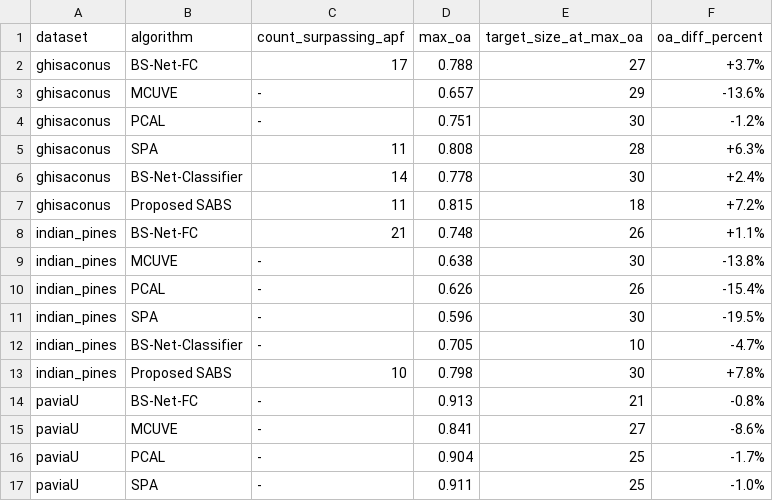
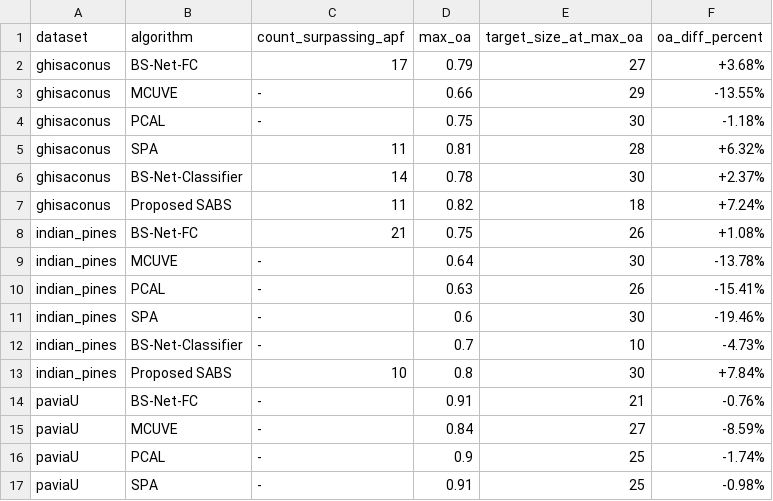
Before and after one commit to arf-themascoteers/dicta2024_class, a CSV file: housekeeping/apf_comparison.csv, drawn as a sheet; only a part is shown; the diff covers the shown part only.

```diff
--- a/housekeeping/apf_comparison.csv
+++ b/housekeeping/apf_comparison.csv
@@ -1,17 +1,17 @@
 dataset,algorithm,count_surpassing_apf,max_oa,target_size_at_max_oa,oa_diff_percent
-ghisaconus,BS-Net-FC,17,0.788,27,+3.7%
-ghisaconus,MCUVE,-,0.657,29,-13.6%
-ghisaconus,PCAL,-,0.751,30,-1.2%
-ghisaconus,SPA,11,0.808,28,+6.3%
-ghisaconus,BS-Net-Classifier,14,0.778,30,+2.4%
-ghisaconus,Proposed SABS,11,0.815,18,+7.2%
-indian_pines,BS-Net-FC,21,0.748,26,+1.1%
-indian_pines,MCUVE,-,0.638,30,-13.8%
-indian_pines,PCAL,-,0.626,26,-15.4%
-indian_pines,SPA,-,0.596,30,-19.5%
-indian_pines,BS-Net-Classifier,-,0.705,10,-4.7%
-indian_pines,Proposed SABS,10,0.798,30,+7.8%
-paviaU,BS-Net-FC,-,0.913,21,-0.8%
-paviaU,MCUVE,-,0.841,27,-8.6%
-paviaU,PCAL,-,0.904,25,-1.7%
-paviaU,SPA,-,0.911,25,-1.0%
+ghisaconus,BS-Net-FC,17,0.79,27,+3.68%
+ghisaconus,MCUVE,-,0.66,29,-13.55%
+ghisaconus,PCAL,-,0.75,30,-1.18%
+ghisaconus,SPA,11,0.81,28,+6.32%
+ghisaconus,BS-Net-Classifier,14,0.78,30,+2.37%
+ghisaconus,Proposed SABS,11,0.82,18,+7.24%
+indian_pines,BS-Net-FC,21,0.75,26,+1.08%
+indian_pines,MCUVE,-,0.64,30,-13.78%
+indian_pines,PCAL,-,0.63,26,-15.41%
+indian_pines,SPA,-,0.6,30,-19.46%
+indian_pines,BS-Net-Classifier,-,0.7,10,-4.73%
+indian_pines,Proposed SABS,10,0.8,30,+7.84%
+paviaU,BS-Net-FC,-,0.91,21,-0.76%
+paviaU,MCUVE,-,0.84,27,-8.59%
+paviaU,PCAL,-,0.9,25,-1.74%
+paviaU,SPA,-,0.91,25,-0.98%
```
Also changed, not shown: 14 edited cells elsewhere in this file, 4 other files.
